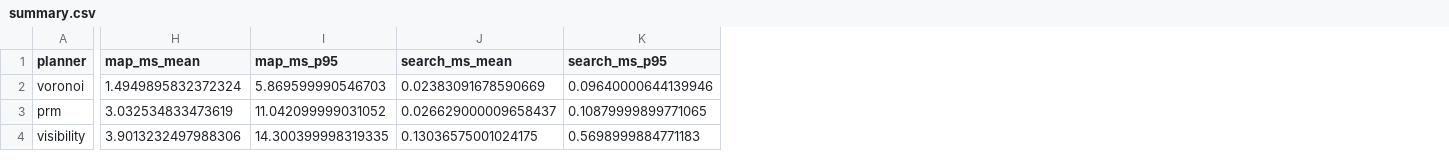
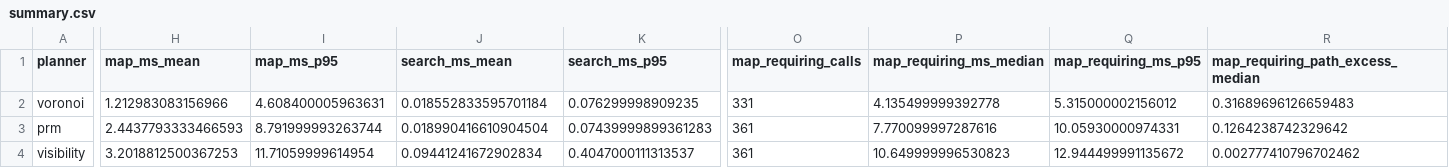
Before and after one commit to Emmama222/research-sdk, a CSV file: results/acra2026-final/one-shot-validation/summary.csv, drawn as a sheet; only a part is shown, gaps mark what is left out; the diff covers the shown part only; the diff names each change by its address in the sheet, - before the commit and + after, or states it on an @@ line.

```diff
--- a/results/acra2026-final/one-shot-validation/summary.csv
+++ b/results/acra2026-final/one-shot-validation/summary.csv
+column O (map_requiring_calls), rows 2-4: 331 | 361 | 361
+column P (map_requiring_ms_median), rows 2-4: 4.135499999392778 | 7.770099997287616 | 10.649999996530823
+column Q (map_requiring_ms_p95), rows 2-4: 5.315000002156012 | 10.05930000974331 | 12.944499991135672
+column R (map_requiring_path_excess_median), rows 2-4: 0.31689696126659483 | 0.1264238742329642 | 0.002777410796702462
-H2 (map_ms_mean): 1.4949895832372324
+H2 (map_ms_mean): 1.212983083156966
-I2 (map_ms_p95): 5.869599990546703
+I2 (map_ms_p95): 4.608400005963631
-J2 (search_ms_mean): 0.02383091678590669
+J2 (search_ms_mean): 0.018552833595701184
-K2 (search_ms_p95): 0.09640000644139946
+K2 (search_ms_p95): 0.076299998909235
-H3 (map_ms_mean): 3.032534833473619
+H3 (map_ms_mean): 2.4437793333466593
-I3 (map_ms_p95): 11.042099999031052
+I3 (map_ms_p95): 8.791999993263744
-J3 (search_ms_mean): 0.026629000009658437
+J3 (search_ms_mean): 0.018990416610904504
-K3 (search_ms_p95): 0.10879999899771065
+K3 (search_ms_p95): 0.07439999899361283
-H4 (map_ms_mean): 3.9013232497988306
+H4 (map_ms_mean): 3.2018812500367253
-I4 (map_ms_p95): 14.300399998319335
+I4 (map_ms_p95): 11.71059999614954
-J4 (search_ms_mean): 0.13036575001024175
+J4 (search_ms_mean): 0.09441241672902834
-K4 (search_ms_p95): 0.5698999884771183
+K4 (search_ms_p95): 0.4047000111313537
```
Also changed, not shown: 12 edited cells elsewhere in this file, results/acra2026-final/one-shot-validation/robots.csv, 22 other files.
